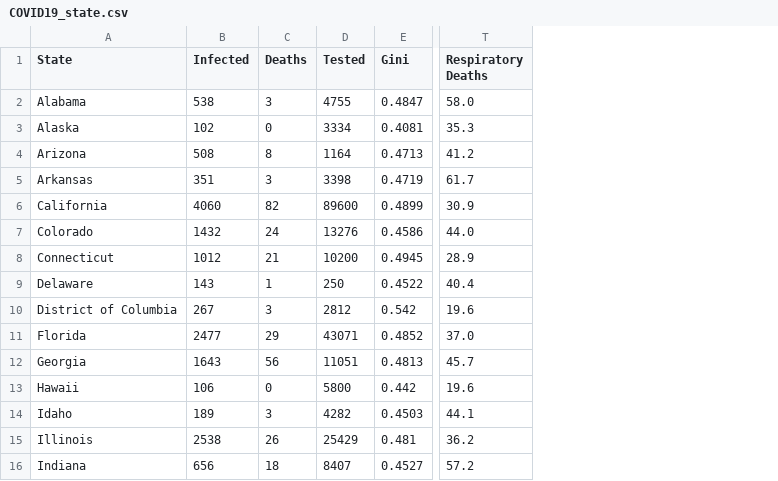
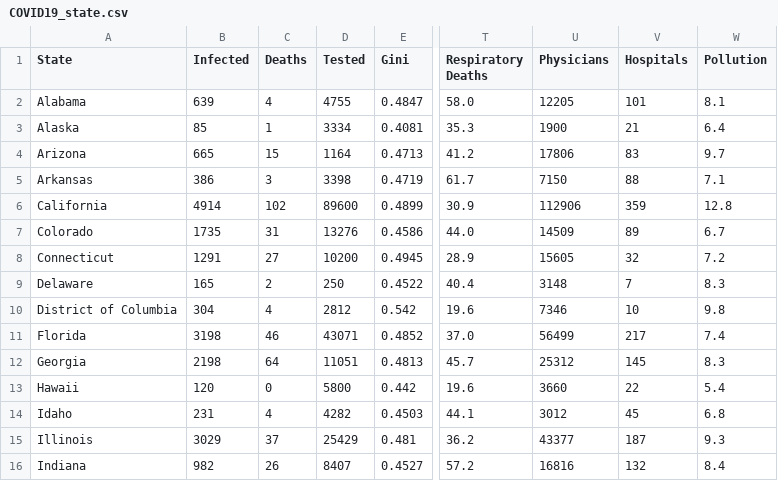
Before and after one commit to UncleGedd/COVID19-US-States-EDA, a CSV file: COVID19_state.csv, drawn as a sheet; only a part is shown, gaps mark what is left out; the diff covers the shown part only; the diff names each change by its address in the sheet, - before the commit and + after, or states it on an @@ line.

Commit message:
updates data

```diff
--- a/COVID19_state.csv
+++ b/COVID19_state.csv
+column U (Physicians), rows 2-16: 12205 | 1900 | 17806 | 7150 | 112906 | 14509 | 15605 | 3148 | 7346 | 56499 | 25312 | 3660 | 3012 | 43377 | 16816
+column V (Hospitals), rows 2-16: 101 | 21 | 83 | 88 | 359 | 89 | 32 | 7 | 10 | 217 | 145 | 22 | 45 | 187 | 132
+column W (Pollution), rows 2-16: 8.1 | 6.4 | 9.7 | 7.1 | 12.8 | 6.7 | 7.2 | 8.3 | 9.8 | 7.4 | 8.3 | 5.4 | 6.8 | 9.3 | 8.4
-B2 (Infected): 538
+B2 (Infected): 639
-C2 (Deaths): 3
+C2 (Deaths): 4
-B3 (Infected): 102
+B3 (Infected): 85
-C3 (Deaths): 0
+C3 (Deaths): 1
-B4 (Infected): 508
+B4 (Infected): 665
-C4 (Deaths): 8
+C4 (Deaths): 15
-B5 (Infected): 351
+B5 (Infected): 386
-B6 (Infected): 4060
+B6 (Infected): 4914
-C6 (Deaths): 82
+C6 (Deaths): 102
-B7 (Infected): 1432
+B7 (Infected): 1735
-C7 (Deaths): 24
+C7 (Deaths): 31
-B8 (Infected): 1012
+B8 (Infected): 1291
-C8 (Deaths): 21
+C8 (Deaths): 27
-B9 (Infected): 143
+B9 (Infected): 165
-C9 (Deaths): 1
+C9 (Deaths): 2
-B10 (Infected): 267
+B10 (Infected): 304
-C10 (Deaths): 3
+C10 (Deaths): 4
-B11 (Infected): 2477
+B11 (Infected): 3198
-C11 (Deaths): 29
+C11 (Deaths): 46
-B12 (Infected): 1643
+B12 (Infected): 2198
-C12 (Deaths): 56
+C12 (Deaths): 64
-B13 (Infected): 106
+B13 (Infected): 120
-B14 (Infected): 189
+B14 (Infected): 231
-C14 (Deaths): 3
+C14 (Deaths): 4
-B15 (Infected): 2538
+B15 (Infected): 3029
-C15 (Deaths): 26
+C15 (Deaths): 37
-B16 (Infected): 656
+B16 (Infected): 982
-C16 (Deaths): 18
+C16 (Deaths): 26
```
Also changed, not shown: 65 edited cells elsewhere in this file, 2 other files.
